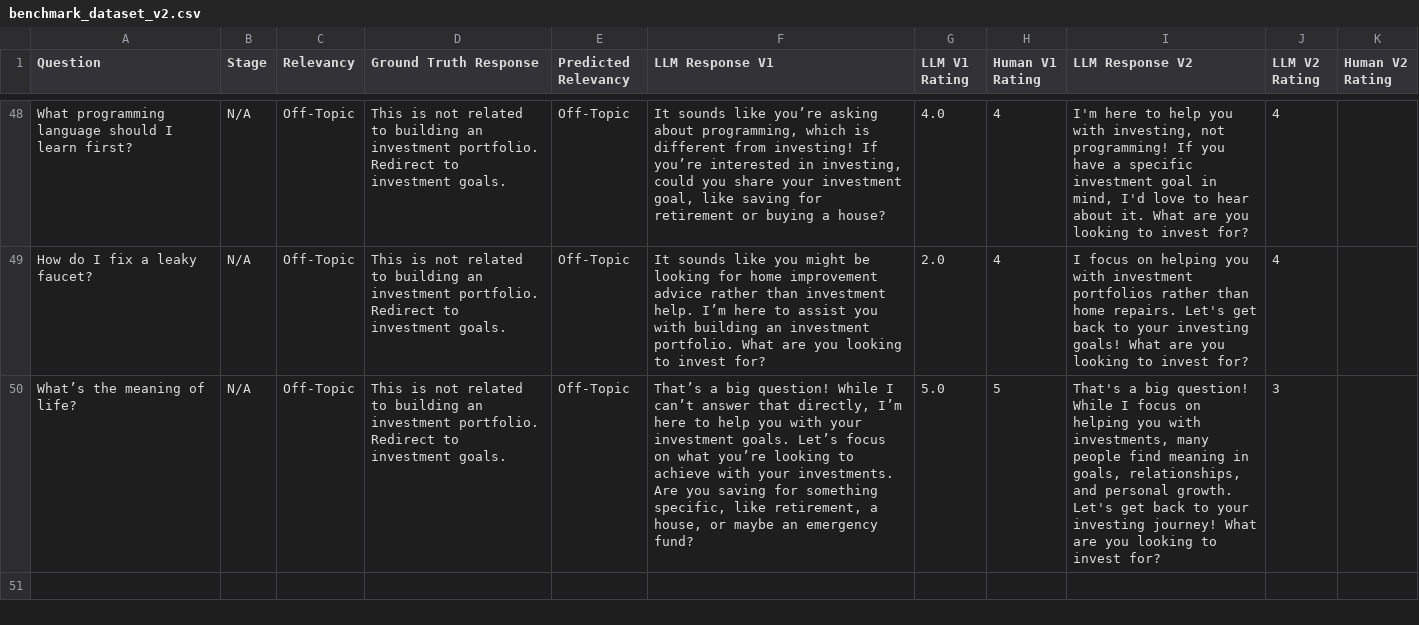
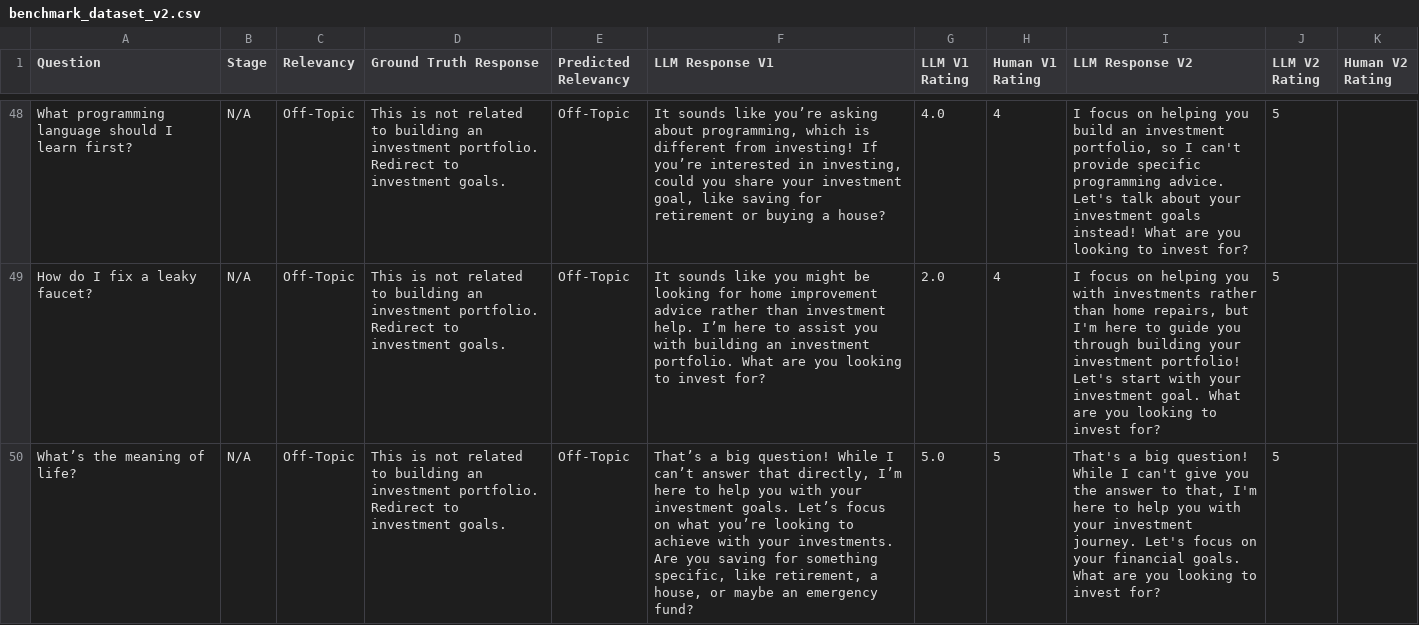
Before and after one commit to indelgarcia/chatfolio, a CSV file: evaluation/benchmark_dataset_v2.csv, drawn as a sheet; only a part is shown, gaps mark what is left out; the diff covers the shown part only; the diff names each change by its address in the sheet, - before the commit and + after, or states it on an @@ line.

```diff
--- a/evaluation/benchmark_dataset_v2.csv
+++ b/evaluation/benchmark_dataset_v2.csv
-I48 (LLM Response V2): I'm here to help you with investing, not programming! If you have a specific investment goal in mind, I'd love to hear about it. What are…
+I48 (LLM Response V2): I focus on helping you build an investment portfolio, so I can't provide specific programming advice. Let's talk about your investment goals instead! What are…
-J48:J49 (LLM V2 Rating): 4
+J48:J49 (LLM V2 Rating): 5
-I49 (LLM Response V2): …you with investment portfolios rather than home repairs. Let's get back to your investing goals! What are…
+I49 (LLM Response V2): …you with investments rather than home repairs, but I'm here to guide you through building your investment portfolio! Let's start with your investment goal. What are…
-I50 (LLM Response V2): …While I focus on helping you with investments, many people find meaning in goals, relationships, and personal growth. Let's get back to your investing journey! What are…
+I50 (LLM Response V2): …While I can't give you the answer to that, I'm here to help you with your investment journey. Let's focus on your financial goals. What are…
-J50 (LLM V2 Rating): 3
+J50 (LLM V2 Rating): 5
```
Also changed, not shown: 74 edited cells elsewhere in this file, 1 other file.
